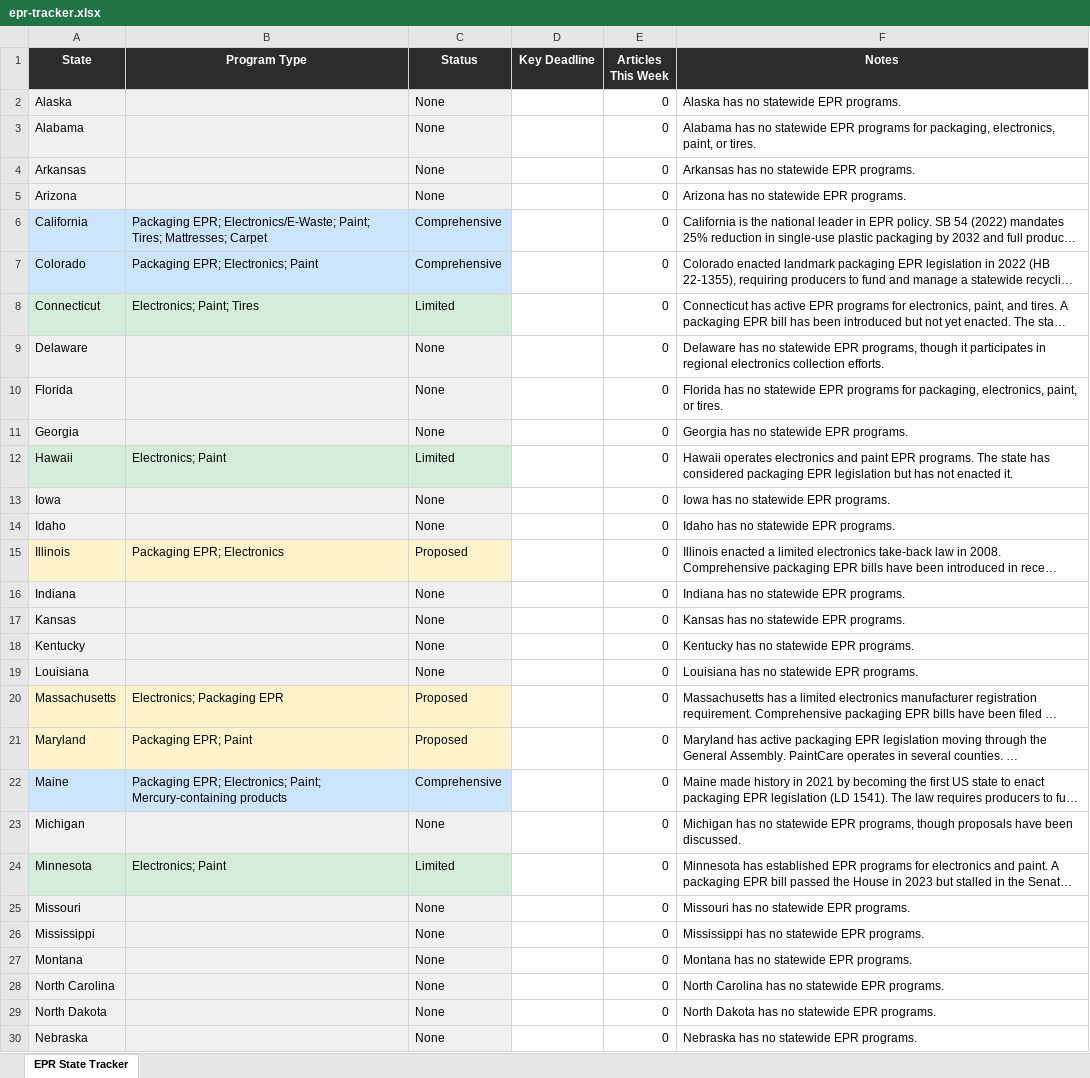
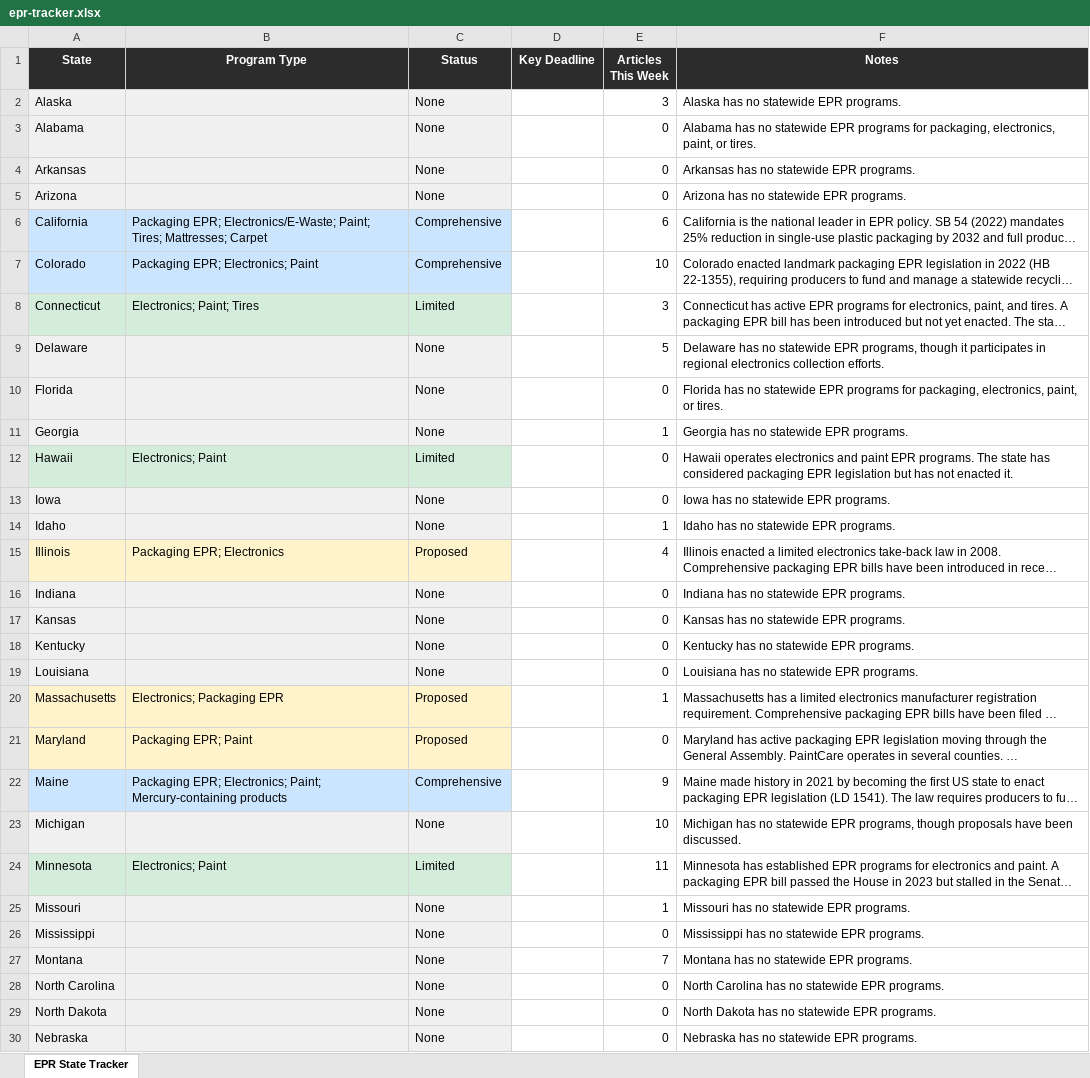
Before and after one commit to Ryan-Jenkinson/compliance-maps, an Excel workbook: epr-tracker.xlsx, sheet EPR State Tracker, drawn as a sheet; only a part is shown; long unchanged cells end in …; values as stored, in another font and other column widths than the file's, no borders; the diff covers the shown part only; the diff names each change by its address in the sheet, - before the commit and + after, or states it on an @@ line.

Commit message:
Update state maps 2026-03-27

```diff
--- a/epr-tracker.xlsx (sheet EPR State Tracker)
+++ b/epr-tracker.xlsx (sheet EPR State Tracker)
-E2 (Articles This Week): 0
+E2 (Articles This Week): 3
-E6 (Articles This Week): 0
+E6 (Articles This Week): 6
-E7 (Articles This Week): 0
+E7 (Articles This Week): 10
-E8 (Articles This Week): 0
+E8 (Articles This Week): 3
-E9 (Articles This Week): 0
+E9 (Articles This Week): 5
-E11 (Articles This Week): 0
+E11 (Articles This Week): 1
-E14 (Articles This Week): 0
+E14 (Articles This Week): 1
-E15 (Articles This Week): 0
+E15 (Articles This Week): 4
-E20 (Articles This Week): 0
+E20 (Articles This Week): 1
-E22 (Articles This Week): 0
+E22 (Articles This Week): 9
-E23 (Articles This Week): 0
+E23 (Articles This Week): 10
-E24 (Articles This Week): 0
+E24 (Articles This Week): 11
-E25 (Articles This Week): 0
+E25 (Articles This Week): 1
-E27 (Articles This Week): 0
+E27 (Articles This Week): 7
```
Also changed, not shown: 15 edited cells elsewhere in this sheet, pfas-tracker.xlsx, reach-tracker.xlsx, 9 other files.
